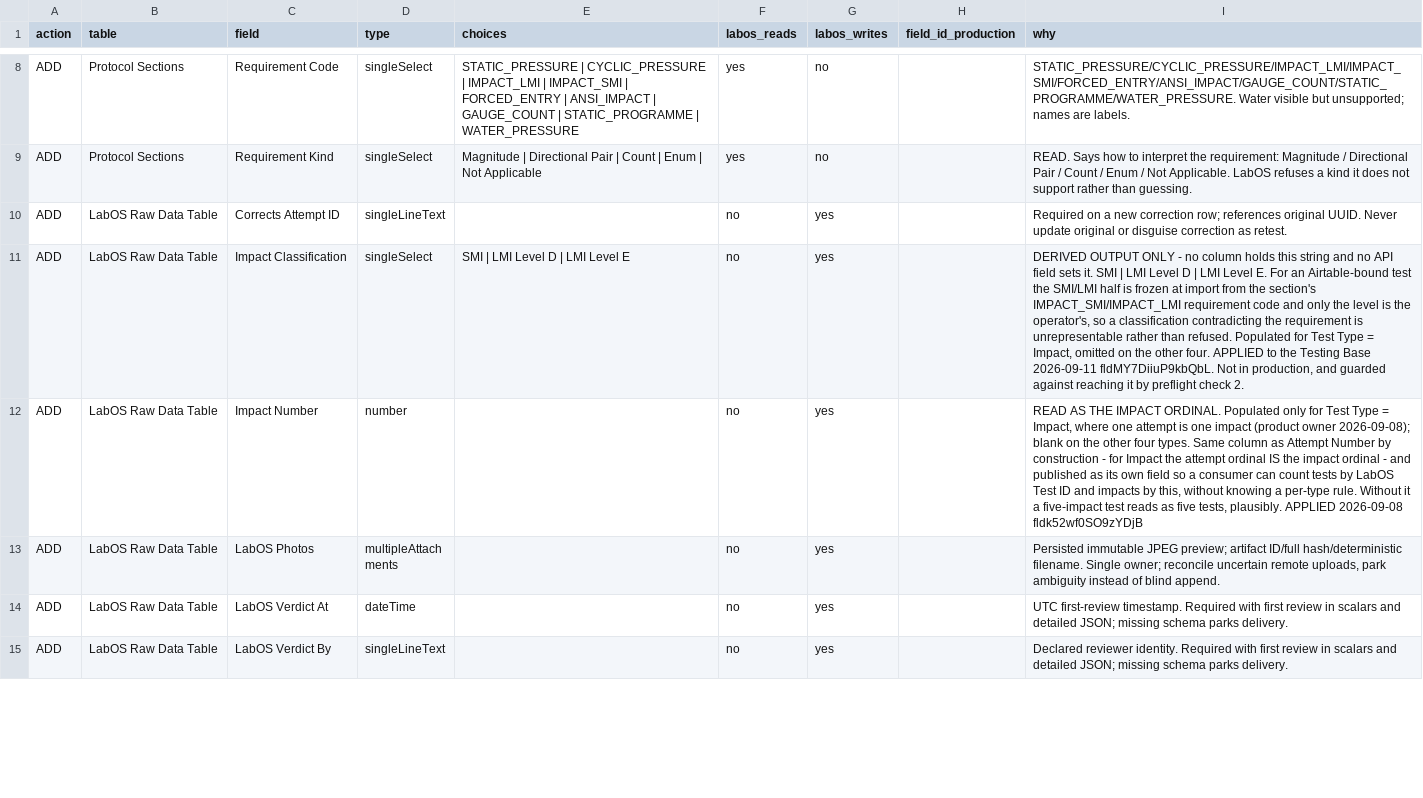
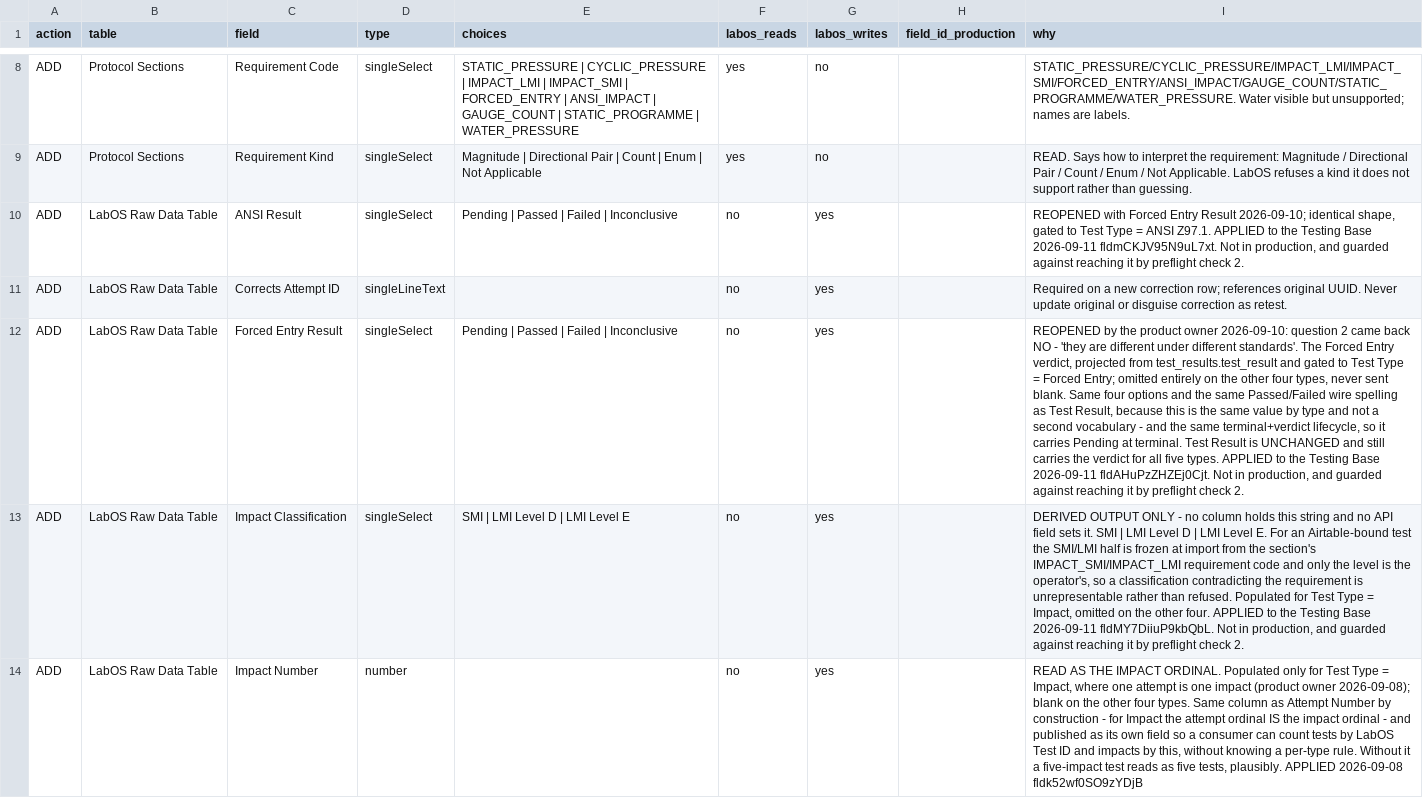
Before and after one commit to amr-kasem/ifet-firmware, a CSV file: docs/labos-airtable/evidence/testing-base-changes-2026-09-06/production-change-spec.csv, drawn as a sheet; only a part is shown, gaps mark what is left out; the shorter side is filled out with more unchanged rows; the diff names each change by its address in the sheet, - before the commit and + after, or states it on an @@ line.

Commit message:
docs: TA6 applied to the Testing Base — register, artifacts, evidence
`Forced Entry Result` fldAHuPzZHZEj0Cjt and `ANSI Result` fldmCKJV95N9uL7xt
were created on `LabOS Raw Data Table` on 2026-09-11. Testing 162 -> 164,
production untouched at 142.

- `field-register.csv` — the two rows flip PENDING_SCHEMA -> APPLIED and bind
  the real ids. No new rows; these have existed since the register did, first
  as OMITTED and then as the decision that reopened them.
- `interface-schema.csv`, `production-change-spec.csv`,
  `five-test-requirements-approval-2026-09-08.md` — regenerated from their
  generators against the live bases, never hand-edited. The spec now proposes
  **19 ADD** against production and still proposes none of `Missile Type`,
  `Missile Weight` or `Impact Velocity`, which are DEPRECATED and must never
  reach a live base.
- `testing-base-change-document-2026-09-08.md` — the counts. Its header still
  said 142 -> 160 while its own total table said 162, because TA7b updated
  the table and not the prose. Every count in it is now 164 / +22 / 40
  write-bound / 161 spec rows, which is what preflight check 5 asserts
  against the live base rather than against the document's own arithmetic.
- `evidence/testing-base-changes-2026-09-11-per-standard-results/` — the
  apply tool's before/after/changes capture, independent Meta API pulls of
  both bases either side of the write, and preflight before and after. The
  before/after diff is +2/-0/~0 in Testing and +0/-0/~0 in production.

No record was written; this was schema only.

```diff
--- a/docs/labos-airtable/evidence/testing-base-changes-2026-09-06/production-change-spec.csv
+++ b/docs/labos-airtable/evidence/testing-base-changes-2026-09-06/production-change-spec.csv
+row 10: ADD | LabOS Raw Data Table | ANSI Result | singleSelect | Pending | Passed | Failed | Inconclusive | no | yes |  | REOPENED with Forced Entry Result 2026-09-10; identical shape, gated to Test Type = ANSI Z97.1. APPLIED to the Testing Base 2026-09-11 fldmCKJV95N9uL7xt. Not in production, and guarded against reaching it by preflight check 2.
+row 12: ADD | LabOS Raw Data Table | Forced Entry Result | singleSelect | Pending | Passed | Failed | Inconclusive | no | yes |  | REOPENED by the product owner 2026-09-10: question 2 came back NO - 'they are different under different standards'. The Forced Entry verdict, projected from test_results.test_result and gated to Test Type = Forced Entry; omitted entirely on the other four types, never sent blank. Same four options and the same Passed/Failed wire spelling as Test Result, because this is the same value by type and not a second vocabulary - and the same terminal+verdict lifecycle, so it carries Pending at terminal. Test Result is UNCHANGED and still carries the verdict for all five types. APPLIED to the Testing Base 2026-09-11 fldAHuPzZHZEj0Cjt. Not in production, and guarded against reaching it by preflight check 2.
```
Also changed, not shown: docs/labos-airtable/contract/field-register.csv, docs/labos-airtable/contract/interface-schema.csv, 12 other files.
